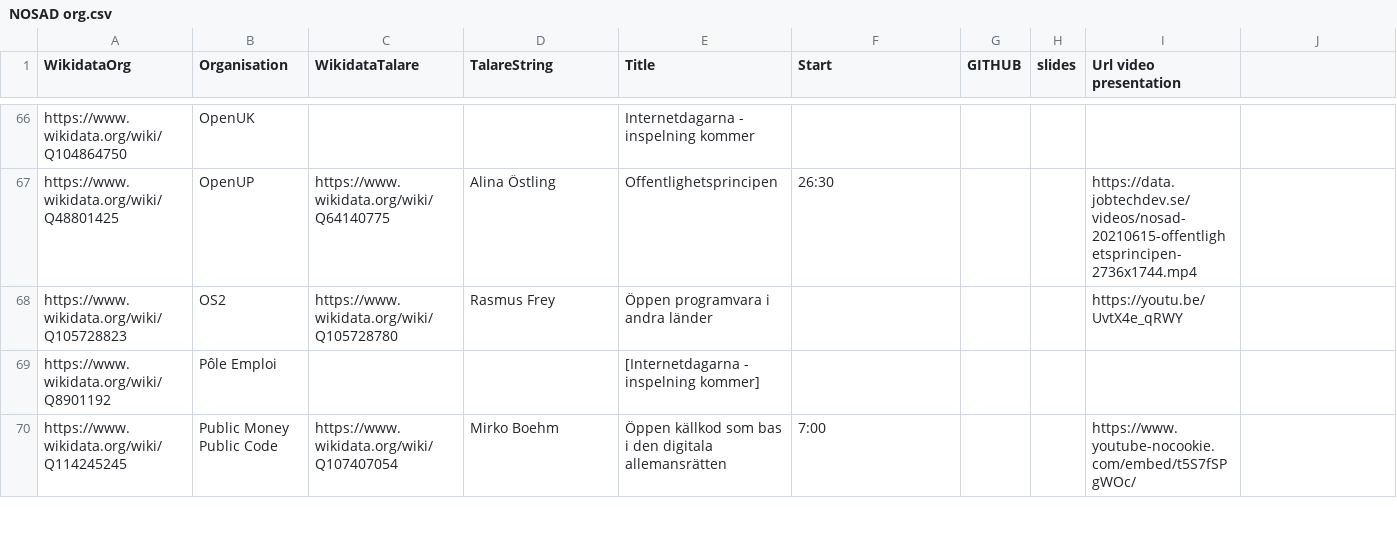
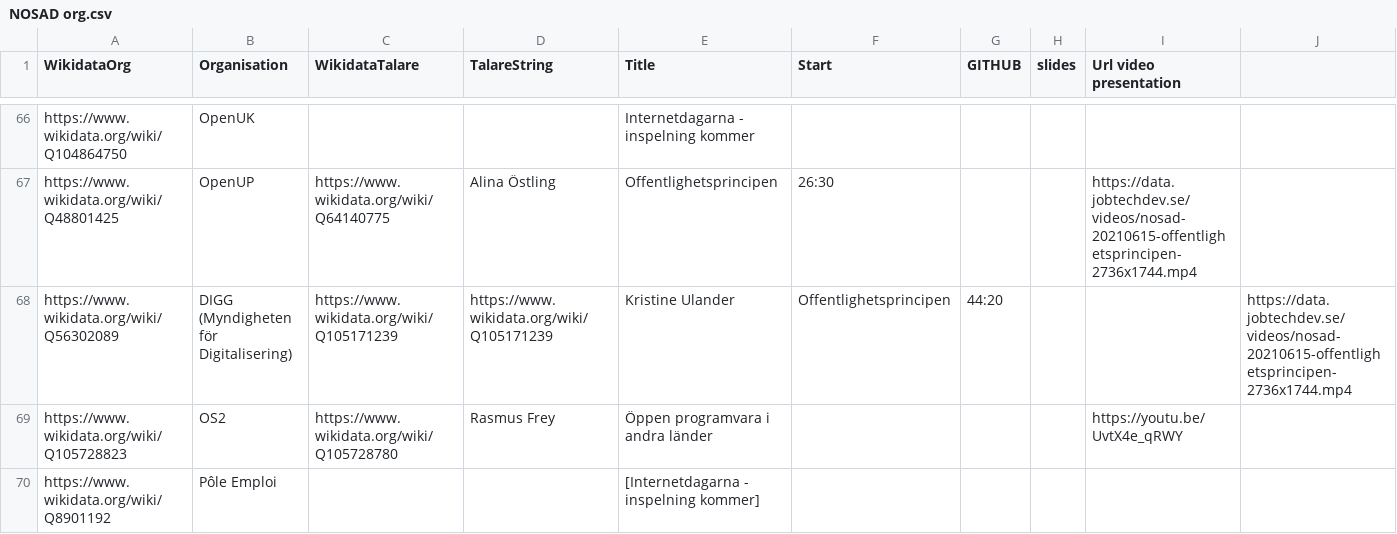
Before and after one commit to salgo60/NOSAD-POC-Wikidata, a CSV file: data/NOSAD org.csv, drawn as a sheet; only a part is shown, gaps mark what is left out; the shorter side is filled out with more unchanged rows.

Commit message:
DIGG Karin Ulander rad
presentation 2021 06 15

```diff
--- a/data/NOSAD org.csv
+++ b/data/NOSAD org.csv
@@ -67,2 +67,3 @@ https://www.wikidata.org/wiki/Q104864750,OpenUK,,,Internetdagarna - inspelning k
 https://www.wikidata.org/wiki/Q48801425,OpenUP,https://www.wikidata.org/wiki/Q64140775,Alina Östling,Offentlighetsprincipen,26:30,,,https://data.jobtechdev.se/videos/nosad-20210615-offentlighetsprincipen-2736x1744.mp4
+https://www.wikidata.org/wiki/Q56302089,DIGG (Myndigheten för Digitalisering),https://www.wikidata.org/wiki/Q105171239,https://www.wikidata.org/wiki/Q105171239,Kristine Ulander,Offentlighetsprincipen,44:20,,,https://data.jobtechdev.se/videos/nosad-20210615-offentlighetsprincipen-2736x1744.mp4
 https://www.wikidata.org/wiki/Q105728823,OS2,https://www.wikidata.org/wiki/Q105728780,Rasmus Frey,Öppen programvara i andra länder,,,,https://youtu.be/UvtX4e_qRWY
```
